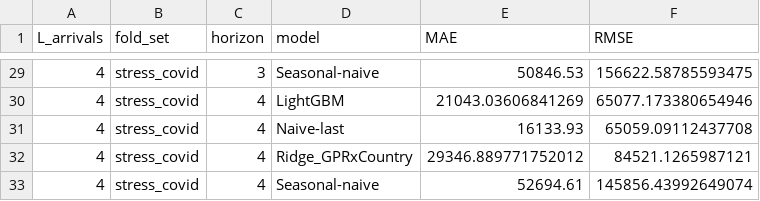
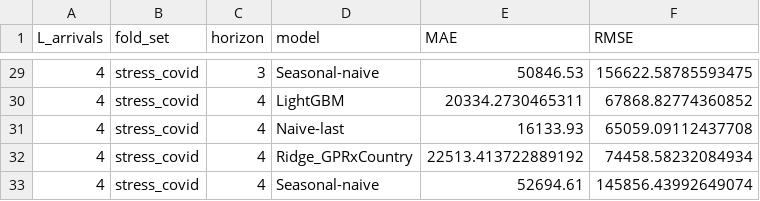
Before and after one commit to william20808/nexora_dosm, a CSV file: machine_learning/outputs/covid_stress_test_summary.csv, drawn as a sheet; only a part is shown, gaps mark what is left out; the diff covers the shown part only.

```diff
--- a/machine_learning/outputs/covid_stress_test_summary.csv
+++ b/machine_learning/outputs/covid_stress_test_summary.csv
@@ -29,5 +29,5 @@ L_arrivals,fold_set,horizon,model,MAE,RMSE
 4,stress_covid,3,Seasonal-naive,50846.53,156622.58785593475
-4,stress_covid,4,LightGBM,21043.03606841269,65077.173380654946
+4,stress_covid,4,LightGBM,20334.2730465311,67868.82774360852
 4,stress_covid,4,Naive-last,16133.93,65059.09112437708
-4,stress_covid,4,Ridge_GPRxCountry,29346.889771752012,84521.1265987121
+4,stress_covid,4,Ridge_GPRxCountry,22513.413722889192,74458.58232084934
 4,stress_covid,4,Seasonal-naive,52694.61,145856.43992649074
```
Also changed, not shown: 28 edited cells elsewhere in this file, machine_learning/outputs/L3_vs_L4_sensitivity_summary.csv, machine_learning/outputs/backtest_accuracy_by_horizon.csv, 8 other files.
